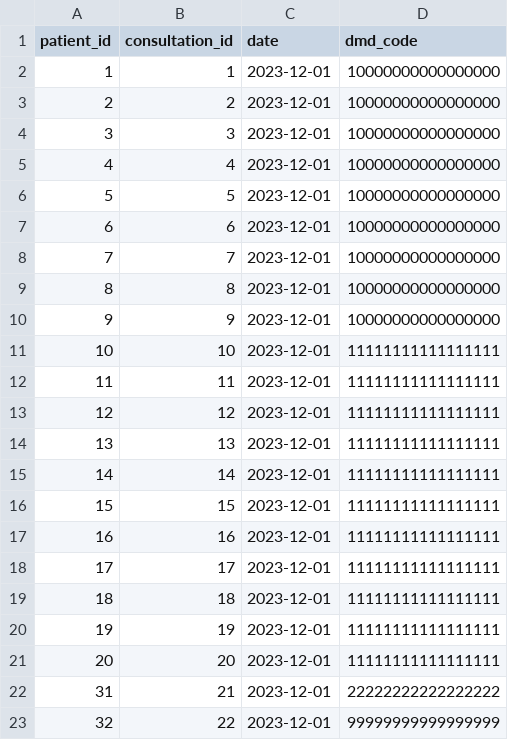
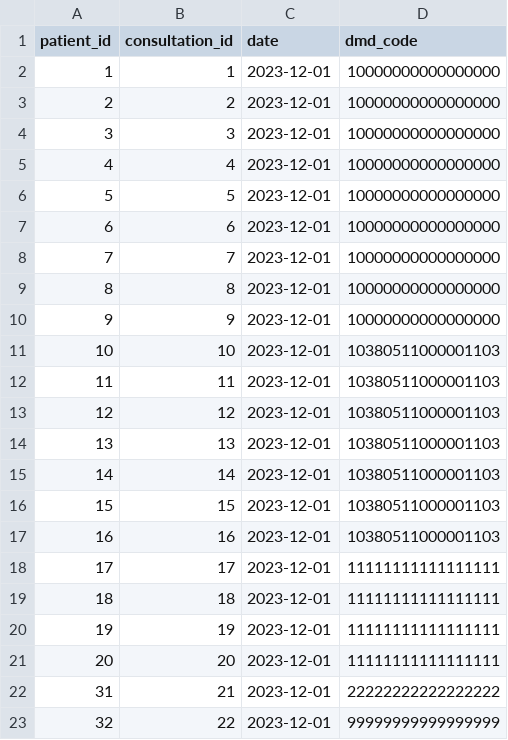
Before and after one commit to opensafely/pharmacy-first, a CSV file: dummy_tables/medications_raw.csv, drawn as a sheet.

Commit message:
Add PF med codes to dummy data

```diff
--- a/dummy_tables/medications_raw.csv
+++ b/dummy_tables/medications_raw.csv
@@ -10,9 +10,9 @@ patient_id,consultation_id,date,dmd_code
 9,9,2023-12-01,10000000000000000
-10,10,2023-12-01,11111111111111111
-11,11,2023-12-01,11111111111111111
-12,12,2023-12-01,11111111111111111
-13,13,2023-12-01,11111111111111111
-14,14,2023-12-01,11111111111111111
-15,15,2023-12-01,11111111111111111
-16,16,2023-12-01,11111111111111111
+10,10,2023-12-01,10380511000001103
+11,11,2023-12-01,10380511000001103
+12,12,2023-12-01,10380511000001103
+13,13,2023-12-01,10380511000001103
+14,14,2023-12-01,10380511000001103
+15,15,2023-12-01,10380511000001103
+16,16,2023-12-01,10380511000001103
 17,17,2023-12-01,11111111111111111
```
